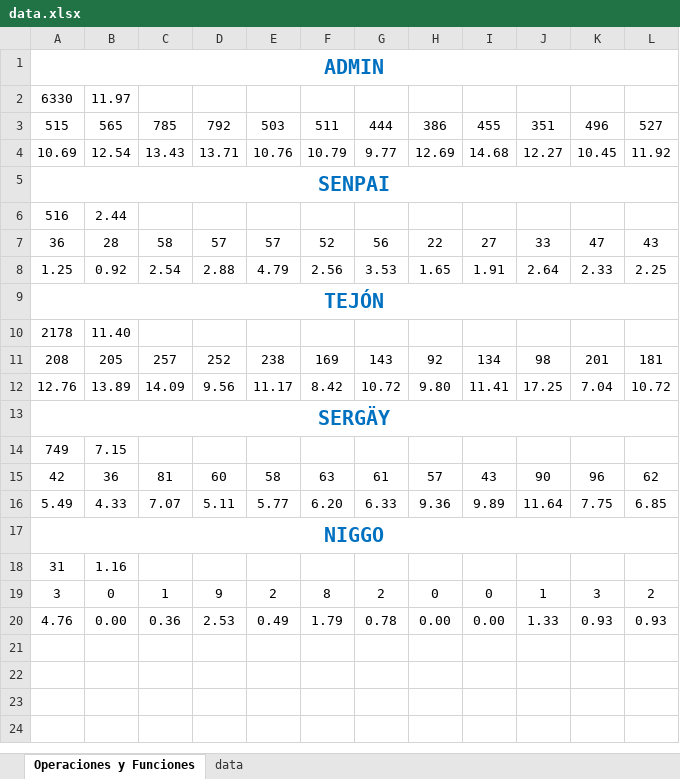
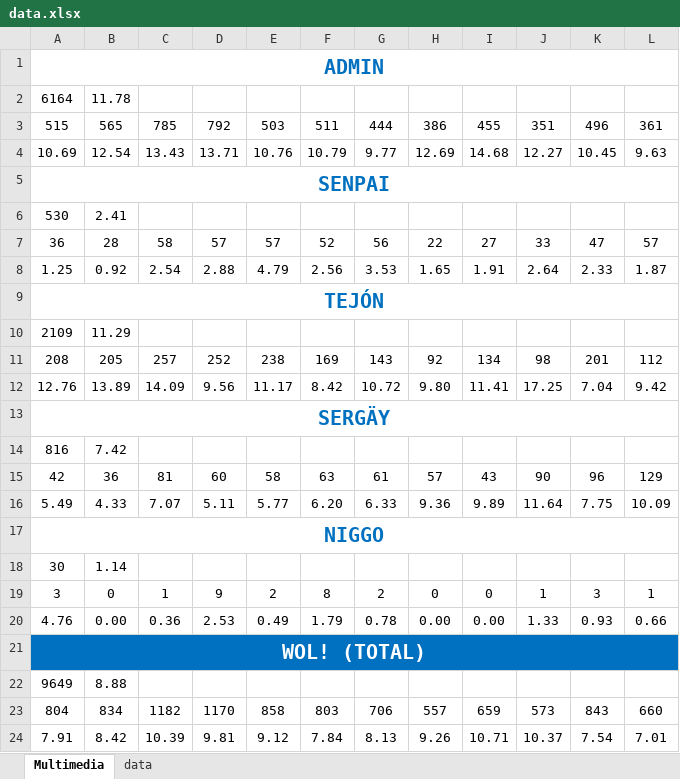
Before and after one commit to alarconjuanesteban/Year-In-Stats, an Excel workbook: Main/data.xlsx, sheet Multimedia, drawn as a sheet; values as stored, in another font and other column widths than the file's, no borders; removed rows and columns are numbered as before the commit, all else as after; the diff names each change by its address in the sheet, - before the commit and + after, or states it on an @@ line.

Commit message:
07/01
- Completado el archivo "data.csv" con todas las estadísticas del 2018.
- Ligeramente "mejorado" el especto visual de las gráficas lineales (siguen bugueadas, de todas formas).
- Agregado el miembro "wol" para exponer las estadísticas totales del grupo.
- Código Limpiado.

```diff
--- a/Main/data.xlsx (sheet Multimedia)
+++ b/Main/data.xlsx (sheet Multimedia)
-sheet tab: Operaciones y Funciones
+sheet tab: Multimedia
-row 2: 6330 | 11.97
+row 2: 6164 | 11.78
-L3: 527
+L3: 361
-L4: 11.92
+L4: 9.63
-row 6: 516 | 2.44
+row 6: 530 | 2.41
-L7: 43
+L7: 57
-L8: 2.25
+L8: 1.87
-row 10: 2178 | 11.40
+row 10: 2109 | 11.29
-L11: 181
+L11: 112
-L12: 10.72
+L12: 9.42
-row 14: 749 | 7.15
+row 14: 816 | 7.42
-L15: 62
+L15: 129
-L16: 6.85
+L16: 10.09
-row 18: 31 | 1.16
+row 18: 30 | 1.14
-L19: 2
+L19: 1
-L20: 0.93
+L20: 0.66
+row 21: WOL! (TOTAL)
+row 22: 9649 | 8.88
+row 23: 804 | 834 | 1182 | 1170 | 858 | 803 | 706 | 557 | 659 | 573 | 843 | 660
+row 24: 7.91 | 8.42 | 10.39 | 9.81 | 9.12 | 7.84 | 8.13 | 9.26 | 10.71 | 10.37 | 7.54 | 7.01
```
Also changed, not shown: sheet data, 5 other files.
